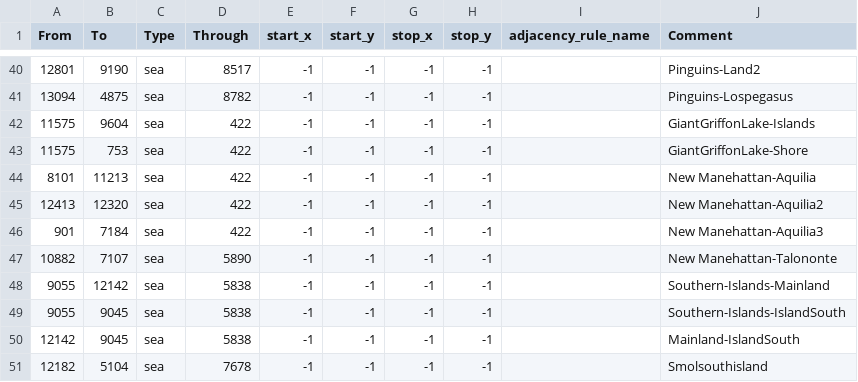
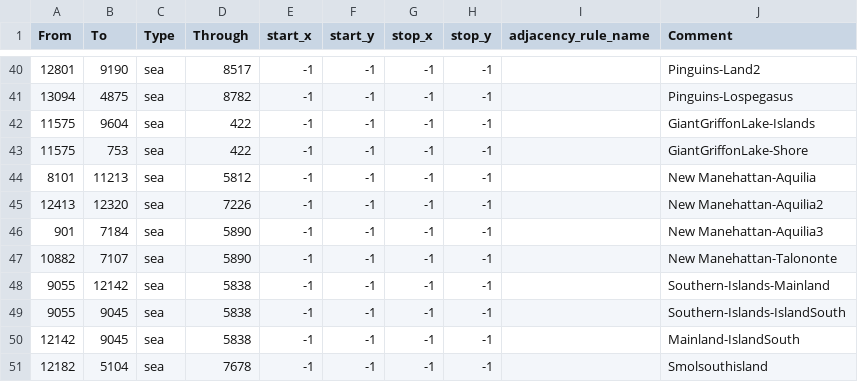
Before and after one commit to blackpilledsyrian/EoF, a CSV file: map/adjacencies.csv, drawn as a sheet; only a part is shown, gaps mark what is left out.

```diff
--- a/map/adjacencies.csv
+++ b/map/adjacencies.csv
@@ -43,5 +43,5 @@ From;To;Type;Through;start_x;start_y;stop_x;stop_y;adjacency_rule_name;Comment
 11575;753;sea;422;-1;-1;-1;-1;;GiantGriffonLake-Shore
-8101;11213;sea;422;-1;-1;-1;-1;;New Manehattan-Aquilia
-12413;12320;sea;422;-1;-1;-1;-1;;New Manehattan-Aquilia2
-901;7184;sea;422;-1;-1;-1;-1;;New Manehattan-Aquilia3
+8101;11213;sea;5812;-1;-1;-1;-1;;New Manehattan-Aquilia
+12413;12320;sea;7226;-1;-1;-1;-1;;New Manehattan-Aquilia2
+901;7184;sea;5890;-1;-1;-1;-1;;New Manehattan-Aquilia3
 10882;7107;sea;5890;-1;-1;-1;-1;;New Manehattan-Talononte
```
Also changed, not shown: 16 other files.
